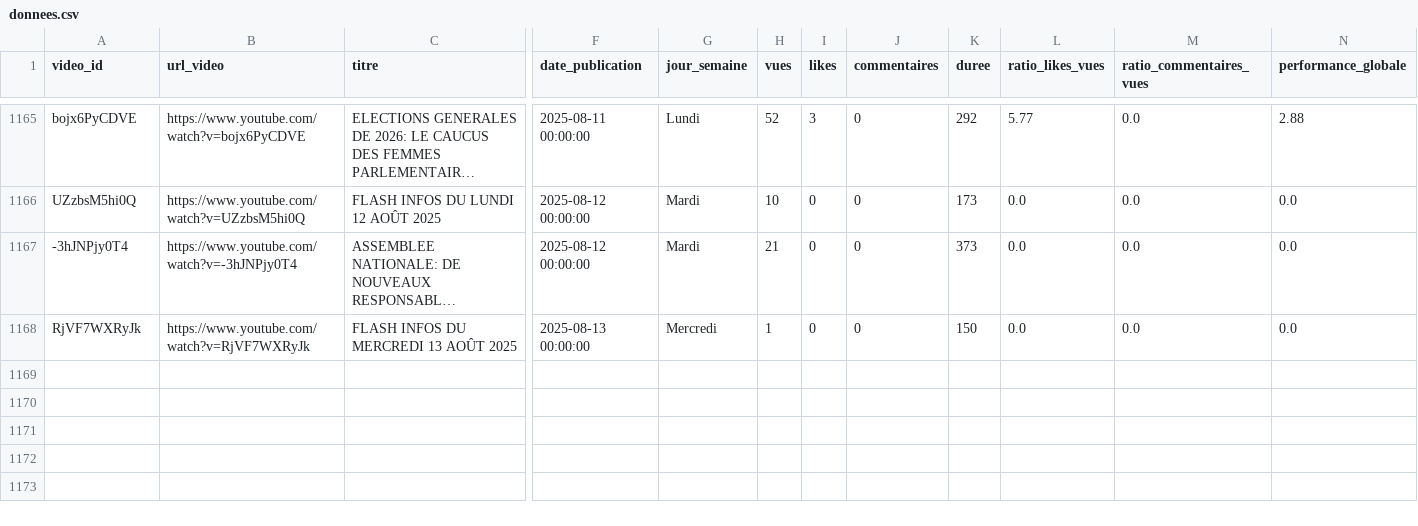
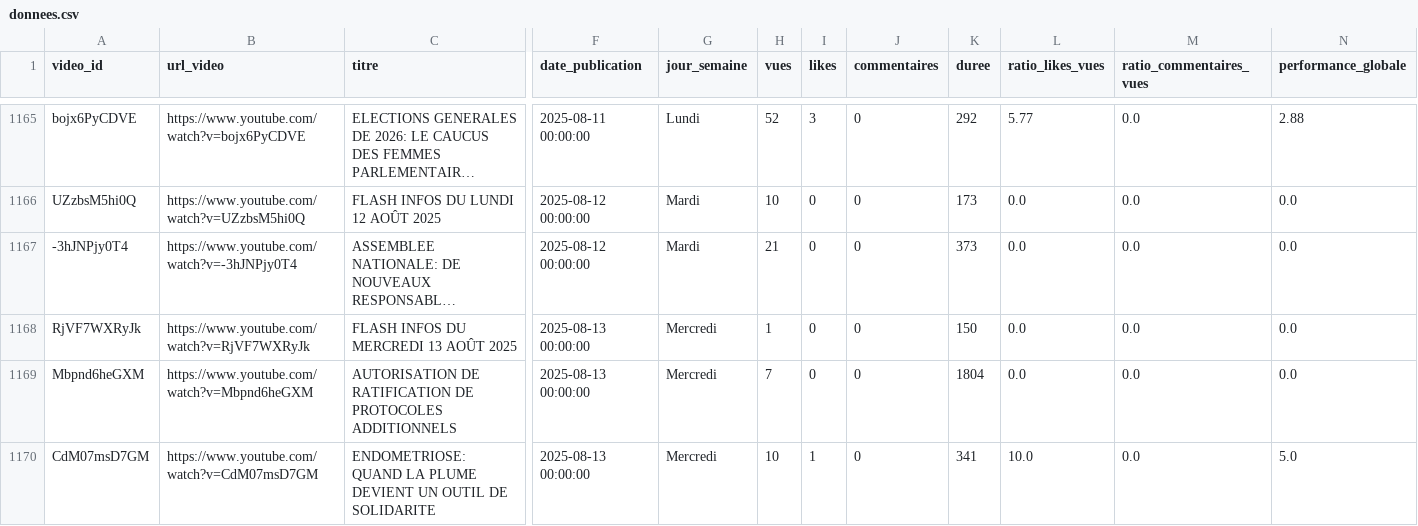
Before and after one commit to duv40/AN-Project, a CSV file: donnees.csv, drawn as a sheet; only a part is shown, gaps mark what is left out; long unchanged cells end in …; rows hold the shown columns only; the diff names each change by its address in the sheet, - before the commit and + after, or states it on an @@ line.

```diff
--- a/donnees.csv
+++ b/donnees.csv
+row 1169: Mbpnd6heGXM | https://www.youtube.com/watch?v=Mbpnd6heGXM | AUTORISATION DE RATIFICATION DE PROTOCOLES ADDITIONNELS | 2025-08-13 00:00:00 | Mercredi | 7 | 0 | 0 | 1804 | 0.0 | 0.0 | 0.0
+row 1170: CdM07msD7GM | https://www.youtube.com/watch?v=CdM07msD7GM | ENDOMETRIOSE: QUAND LA PLUME DEVIENT UN OUTIL DE SOLIDARITE | 2025-08-13 00:00:00 | Mercredi | 10 | 1 | 0 | 341 | 10.0 | 0.0 | 5.0
```
